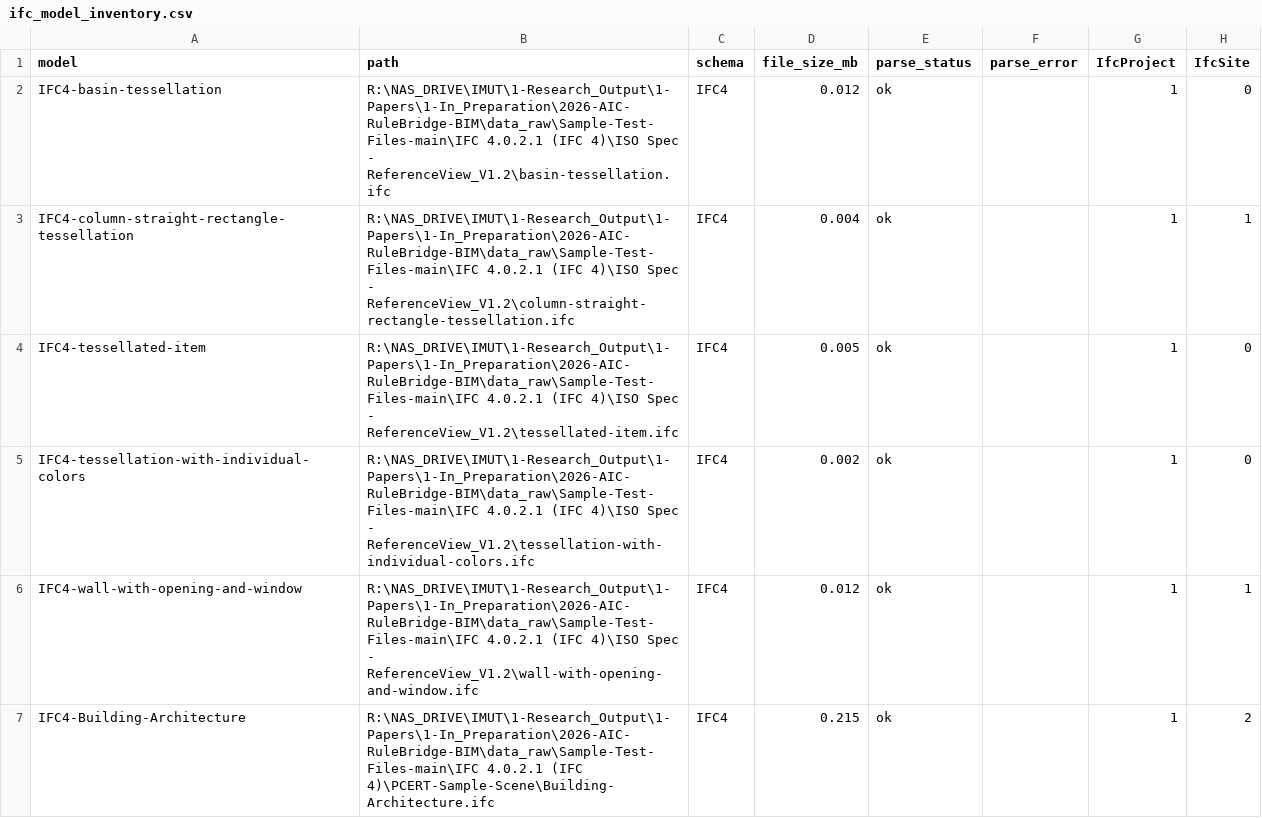
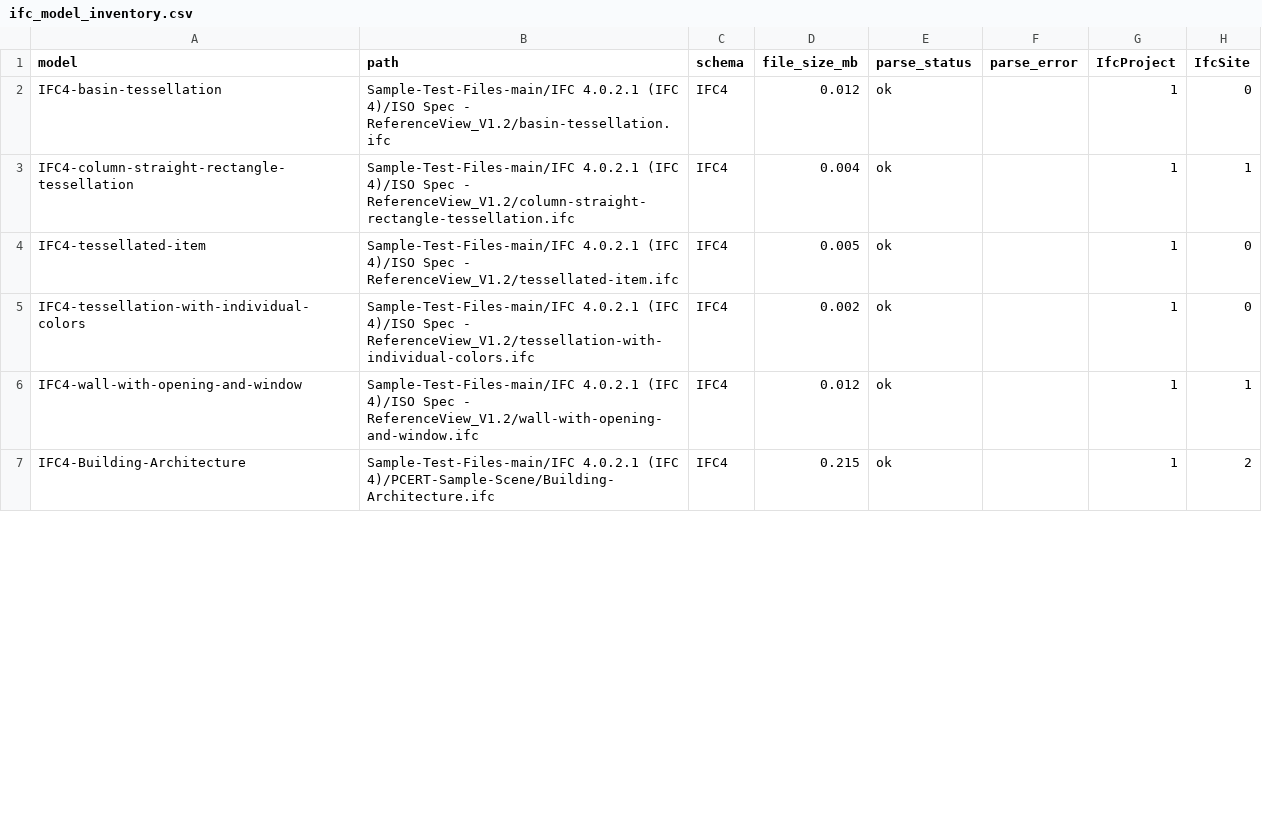
Before and after one commit to Johnsonlijian/RuleBridge-BIM, a CSV file: data_processed/ifc_model_inventory.csv, drawn as a sheet; only a part is shown; the diff covers the shown part only; the diff names each change by its address in the sheet, - before the commit and + after, or states it on an @@ line.

```diff
--- a/data_processed/ifc_model_inventory.csv
+++ b/data_processed/ifc_model_inventory.csv
-B2 (path): R:\NAS_DRIVE\IMUT\1-Research_Output\1-Papers\1-In_Preparation\2026-AIC-RuleBridge-BIM\data_raw\Sample-Test-Files-main\IFC 4.0.2.1 (IFC 4)\ISO Spec - ReferenceView_V1.2\basin-tessellation.ifc
+B2 (path): Sample-Test-Files-main/IFC 4.0.2.1 (IFC 4)/ISO Spec - ReferenceView_V1.2/basin-tessellation.ifc
-B3 (path): R:\NAS_DRIVE\IMUT\1-Research_Output\1-Papers\1-In_Preparation\2026-AIC-RuleBridge-BIM\data_raw\Sample-Test-Files-main\IFC 4.0.2.1 (IFC 4)\ISO Spec - ReferenceView_V1.2\column-straight-rectangle-tessellation.ifc
+B3 (path): Sample-Test-Files-main/IFC 4.0.2.1 (IFC 4)/ISO Spec - ReferenceView_V1.2/column-straight-rectangle-tessellation.ifc
-B4 (path): R:\NAS_DRIVE\IMUT\1-Research_Output\1-Papers\1-In_Preparation\2026-AIC-RuleBridge-BIM\data_raw\Sample-Test-Files-main\IFC 4.0.2.1 (IFC 4)\ISO Spec - ReferenceView_V1.2\tessellated-item.ifc
+B4 (path): Sample-Test-Files-main/IFC 4.0.2.1 (IFC 4)/ISO Spec - ReferenceView_V1.2/tessellated-item.ifc
-B5 (path): R:\NAS_DRIVE\IMUT\1-Research_Output\1-Papers\1-In_Preparation\2026-AIC-RuleBridge-BIM\data_raw\Sample-Test-Files-main\IFC 4.0.2.1 (IFC 4)\ISO Spec - ReferenceView_V1.2\tessellation-with-individual-colors.ifc
+B5 (path): Sample-Test-Files-main/IFC 4.0.2.1 (IFC 4)/ISO Spec - ReferenceView_V1.2/tessellation-with-individual-colors.ifc
-B6 (path): R:\NAS_DRIVE\IMUT\1-Research_Output\1-Papers\1-In_Preparation\2026-AIC-RuleBridge-BIM\data_raw\Sample-Test-Files-main\IFC 4.0.2.1 (IFC 4)\ISO Spec - ReferenceView_V1.2\wall-with-opening-and-window.ifc
+B6 (path): Sample-Test-Files-main/IFC 4.0.2.1 (IFC 4)/ISO Spec - ReferenceView_V1.2/wall-with-opening-and-window.ifc
-B7 (path): R:\NAS_DRIVE\IMUT\1-Research_Output\1-Papers\1-In_Preparation\2026-AIC-RuleBridge-BIM\data_raw\Sample-Test-Files-main\IFC 4.0.2.1 (IFC 4)\PCERT-Sample-Scene\Building-Architecture.ifc
+B7 (path): Sample-Test-Files-main/IFC 4.0.2.1 (IFC 4)/PCERT-Sample-Scene/Building-Architecture.ifc
```
Also changed, not shown: 18 edited cells elsewhere in this file, manuscript/tables/table1_model_inventory.csv, 11 other files.
